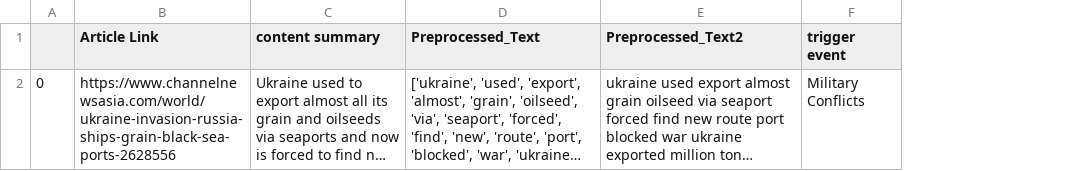
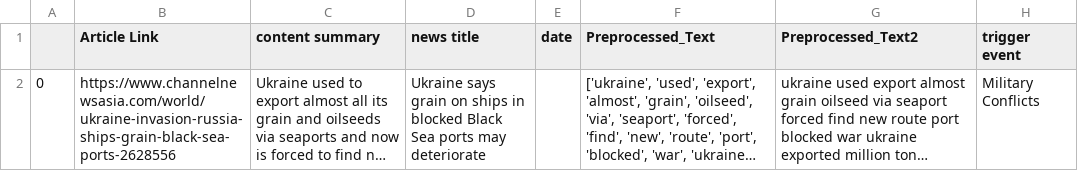
Before and after one commit to Shawntwj/FSX, a CSV file: FYP Deliverables/Early Warning System/initial_article.csv, drawn as a sheet; long unchanged cells end in …; the diff names each change by its address in the sheet, - before the commit and + after, or states it on an @@ line.

Commit message:
Edited Report Generation in FYP Deliverables
Edited the Report Generation.

Now the flow works, from the first notebook to the last notebook. I have passed in a Ukraine Article talking about grain and supply being held up in ships as a possible example for our presentation

```diff
--- a/FYP Deliverables/Early Warning System/initial_article.csv
+++ b/FYP Deliverables/Early Warning System/initial_article.csv
+column D (news title), row 2: Ukraine says grain on ships in blocked Black Sea ports may deteriorate
+column E (date), empty
```
Also changed, not shown: FYP Deliverables/Early Warning System/mid_working_article.csv, 3 other files.
